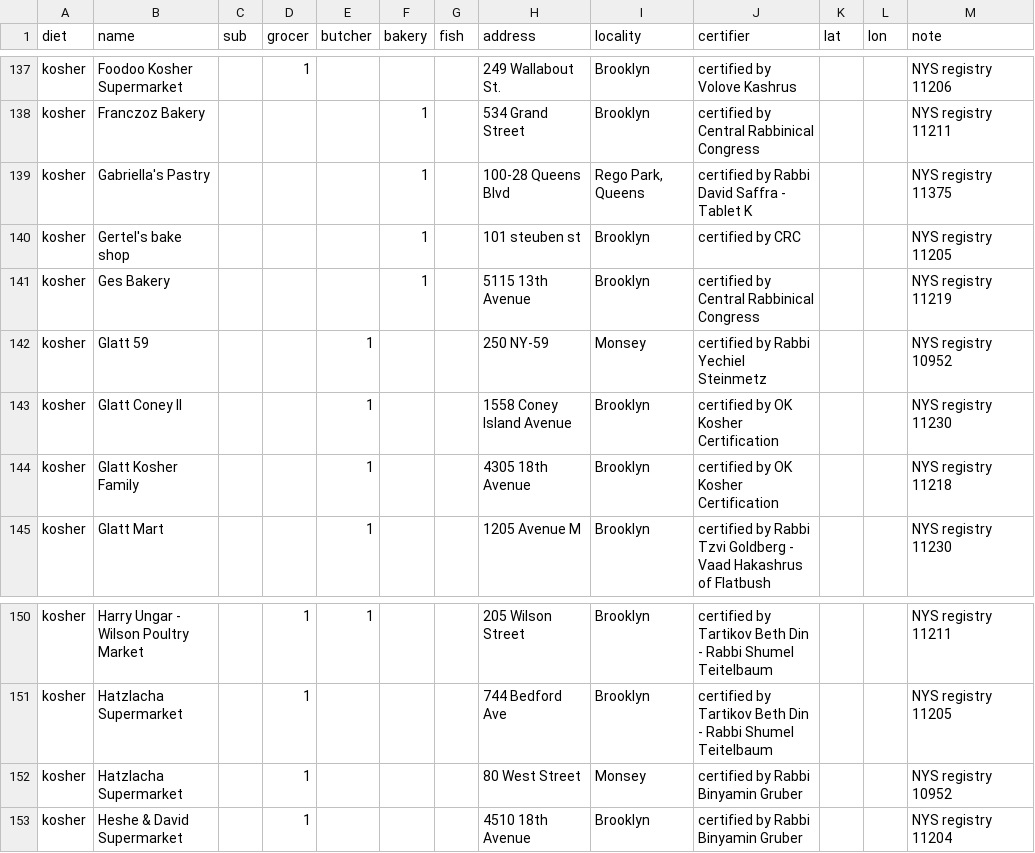
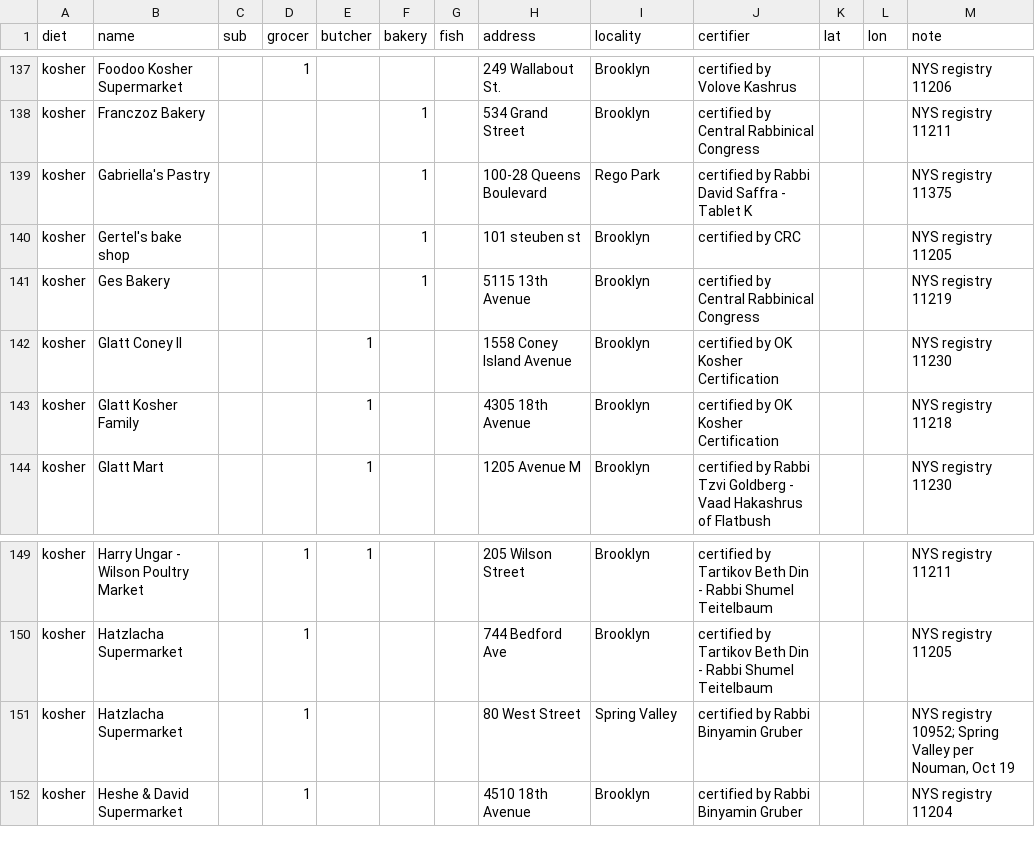
Before and after one commit to noumanmkhan/layers.city, a CSV file: cities/nyc/faith_shops.csv, drawn as a sheet; only a part is shown, gaps mark what is left out.

```diff
--- a/cities/nyc/faith_shops.csv
+++ b/cities/nyc/faith_shops.csv
@@ -138,6 +138,5 @@ kosher,Foodoo Kosher Supermarket,,1,,,,249 Wallabout St.,Brooklyn,certified by V
 kosher,Franczoz Bakery,,,,1,,534 Grand Street,Brooklyn,certified by Central Rabbinical Congress,,,NYS registry 11211
-kosher,Gabriella's Pastry,,,,1,,100-28 Queens Blvd,"Rego Park, Queens",certified by Rabbi David Saffra - Tablet K,,,NYS registry 11375
+kosher,Gabriella's Pastry,,,,1,,100-28 Queens Boulevard,Rego Park,certified by Rabbi David Saffra - Tablet K,,,NYS registry 11375
 kosher,Gertel's bake shop,,,,1,,101 steuben st,Brooklyn,certified by CRC,,,NYS registry 11205
 kosher,Ges Bakery,,,,1,,5115 13th Avenue,Brooklyn,certified by Central Rabbinical Congress,,,NYS registry 11219
-kosher,Glatt 59,,,1,,,250 NY-59,Monsey,certified by Rabbi Yechiel Steinmetz,,,NYS registry 10952
 kosher,Glatt Coney II,,,1,,,1558 Coney Island Avenue,Brooklyn,certified by OK Kosher Certification,,,NYS registry 11230
@@ -151,3 +150,3 @@ kosher,Harry Ungar - Wilson Poultry Market,,1,1,,,205 Wilson Street,Brooklyn,cer
 kosher,Hatzlacha Supermarket,,1,,,,744 Bedford Ave,Brooklyn,certified by Tartikov Beth Din - Rabbi Shumel Teitelbaum,,,NYS registry 11205
-kosher,Hatzlacha Supermarket,,1,,,,80 West Street,Monsey,certified by Rabbi Binyamin Gruber,,,NYS registry 10952
+kosher,Hatzlacha Supermarket,,1,,,,80 West Street,Spring Valley,certified by Rabbi Binyamin Gruber,,,"NYS registry 10952; Spring Valley per Nouman, Oct 19"
 kosher,Heshe & David Supermarket,,1,,,,4510 18th Avenue,Brooklyn,certified by Rabbi Binyamin Gruber,,,NYS registry 11204
```
